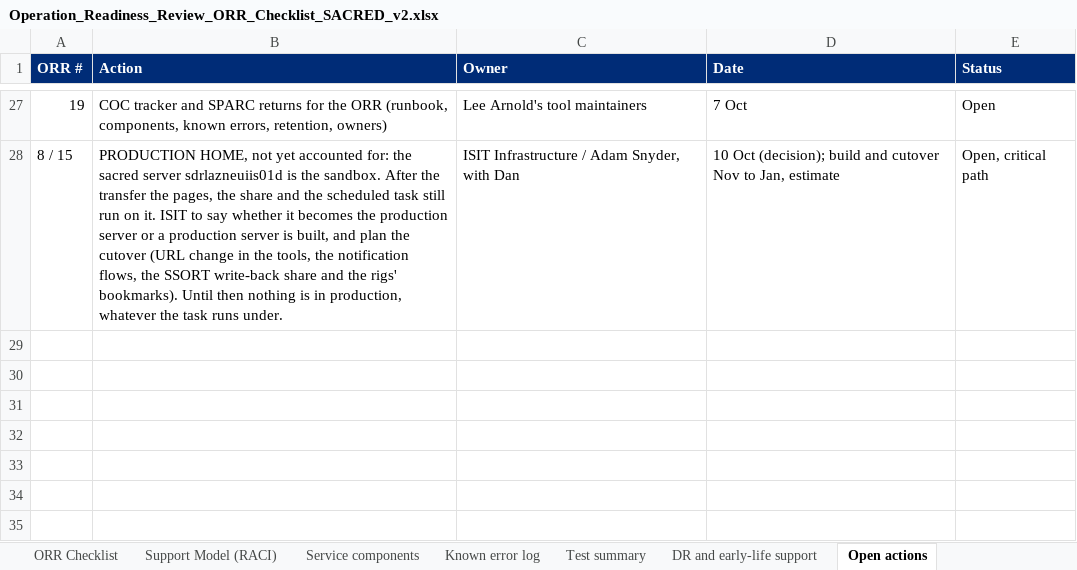
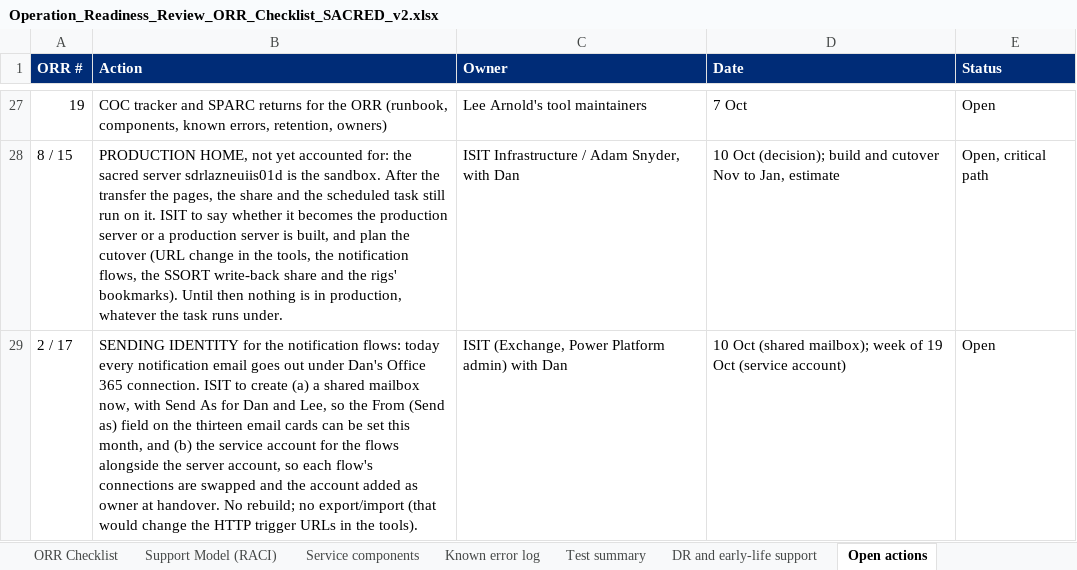
Before and after one commit to dplant494-svg/Dans-projects, an Excel workbook: Operation_Readiness_Review_ORR_Checklist_SACRED_v2.xlsx, sheet Open actions, drawn as a sheet; only a part is shown, gaps mark what is left out; values as stored, in another font and other column widths than the file's, no borders; the diff names each change by its address in the sheet, - before the commit and + after, or states it on an @@ line.

```diff
--- a/Operation_Readiness_Review_ORR_Checklist_SACRED_v2.xlsx (sheet Open actions)
+++ b/Operation_Readiness_Review_ORR_Checklist_SACRED_v2.xlsx (sheet Open actions)
+row 29: 2 / 17 | SENDING IDENTITY for the notification flows: today every notification email goes out under Dan's Office 365 connection. ISIT to create (a) a shared mailbox now, with Send As for Dan and Lee, so the From (Send as) field on the thirteen email cards can be set this month, and (b) the service account for the flows alongside the server account, so each flow's connections are swapped and the account added as owner at handover. No rebuild; no export/import (that would change the HTTP trigger URLs in the tools). | ISIT (Exchange, Power Platform admin) with Dan | 10 Oct (shared mailbox); week of 19 Oct (service account) | Open
```
Also changed, not shown: 1 other file.
